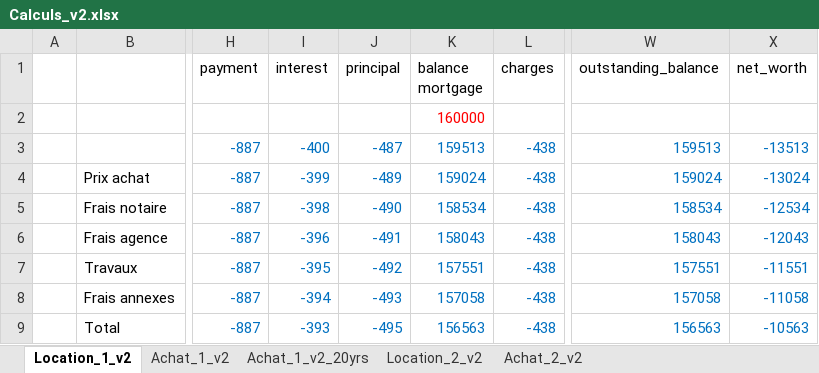
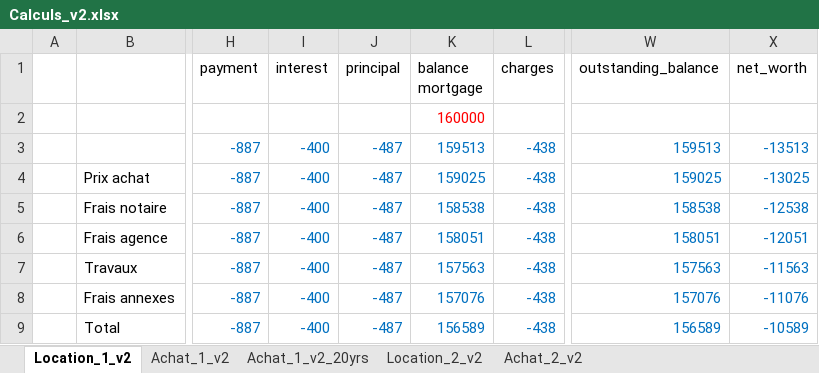
Before and after one commit to RonanBernard/Invest, an Excel workbook: real_estate_roi/Calculs_v2.xlsx, sheet Location_1_v2, drawn as a sheet; only a part is shown, gaps mark what is left out; values as stored, in another font and other column widths than the file's, no borders; the diff covers the shown part only; the diff names each change by its address in the sheet, - before the commit and + after, or states it on an @@ line.

Commit message:
Few corrections on table Amortissements

```diff
--- a/real_estate_roi/Calculs_v2.xlsx (sheet Location_1_v2)
+++ b/real_estate_roi/Calculs_v2.xlsx (sheet Location_1_v2)
-I4 (interest): -399
+I4 (interest): -400
-J4 (principal): -489
+J4 (principal): -487
-K4 (balance mortgage): 159024
+K4 (balance mortgage): 159025
-W4 (outstanding_balance): 159024
+W4 (outstanding_balance): 159025
-X4 (net_worth): -13024
+X4 (net_worth): -13025
-I5 (interest): -398
+I5 (interest): -400
-J5 (principal): -490
+J5 (principal): -487
-K5 (balance mortgage): 158534
+K5 (balance mortgage): 158538
-W5 (outstanding_balance): 158534
+W5 (outstanding_balance): 158538
-X5 (net_worth): -12534
+X5 (net_worth): -12538
-I6 (interest): -396
+I6 (interest): -400
-J6 (principal): -491
+J6 (principal): -487
-K6 (balance mortgage): 158043
+K6 (balance mortgage): 158051
-W6 (outstanding_balance): 158043
+W6 (outstanding_balance): 158051
-X6 (net_worth): -12043
+X6 (net_worth): -12051
-I7 (interest): -395
+I7 (interest): -400
-J7 (principal): -492
+J7 (principal): -487
-K7 (balance mortgage): 157551
+K7 (balance mortgage): 157563
-W7 (outstanding_balance): 157551
+W7 (outstanding_balance): 157563
-X7 (net_worth): -11551
+X7 (net_worth): -11563
-I8 (interest): -394
+I8 (interest): -400
-J8 (principal): -493
+J8 (principal): -487
-K8 (balance mortgage): 157058
+K8 (balance mortgage): 157076
-W8 (outstanding_balance): 157058
+W8 (outstanding_balance): 157076
-X8 (net_worth): -11058
+X8 (net_worth): -11076
-I9 (interest): -393
+I9 (interest): -400
-J9 (principal): -495
+J9 (principal): -487
-K9 (balance mortgage): 156563
+K9 (balance mortgage): 156589
-W9 (outstanding_balance): 156563
+W9 (outstanding_balance): 156589
-X9 (net_worth): -10563
+X9 (net_worth): -10589
```
Also changed, not shown: 261 edited cells elsewhere in this sheet, formulas that keep their value, 3 other files.
